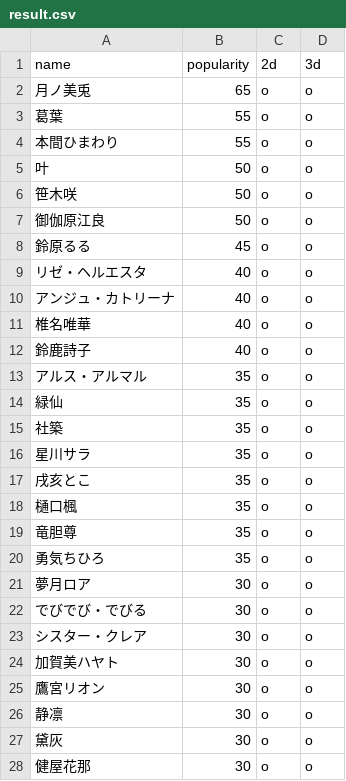
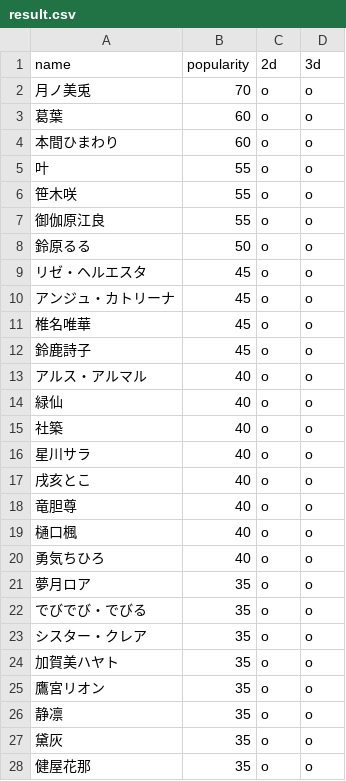
Before and after one commit to eggplants/nijisanji-v23d-status, a CSV file: result.csv, drawn as a sheet; only a part is shown; the diff covers the shown part only.

```diff
--- a/result.csv
+++ b/result.csv
@@ -1,28 +1,28 @@
 name,popularity,2d,3d
-月ノ美兎,65,o,o
-葛葉,55,o,o
-本間ひまわり,55,o,o
-叶,50,o,o
-笹木咲,50,o,o
-御伽原江良,50,o,o
-鈴原るる,45,o,o
-リゼ・ヘルエスタ,40,o,o
-アンジュ・カトリーナ,40,o,o
-椎名唯華,40,o,o
-鈴鹿詩子,40,o,o
-アルス・アルマル,35,o,o
-緑仙,35,o,o
-社築,35,o,o
-星川サラ,35,o,o
-戌亥とこ,35,o,o
-樋口楓,35,o,o
-竜胆尊,35,o,o
-勇気ちひろ,35,o,o
-夢月ロア,30,o,o
-でびでび・でびる,30,o,o
-シスター・クレア,30,o,o
-加賀美ハヤト,30,o,o
-鷹宮リオン,30,o,o
-静凛,30,o,o
-黛灰,30,o,o
-健屋花那,30,o,o
+月ノ美兎,70,o,o
+葛葉,60,o,o
+本間ひまわり,60,o,o
+叶,55,o,o
+笹木咲,55,o,o
+御伽原江良,55,o,o
+鈴原るる,50,o,o
+リゼ・ヘルエスタ,45,o,o
+アンジュ・カトリーナ,45,o,o
+椎名唯華,45,o,o
+鈴鹿詩子,45,o,o
+アルス・アルマル,40,o,o
+緑仙,40,o,o
+社築,40,o,o
+星川サラ,40,o,o
+戌亥とこ,40,o,o
+竜胆尊,40,o,o
+樋口楓,40,o,o
+勇気ちひろ,40,o,o
+夢月ロア,35,o,o
+でびでび・でびる,35,o,o
+シスター・クレア,35,o,o
+加賀美ハヤト,35,o,o
+鷹宮リオン,35,o,o
+静凛,35,o,o
+黛灰,35,o,o
+健屋花那,35,o,o
```
Also changed, not shown: 3 added rows, 3 removed rows and 74 edited cells elsewhere in this file, popular.csv, 2 other files.
